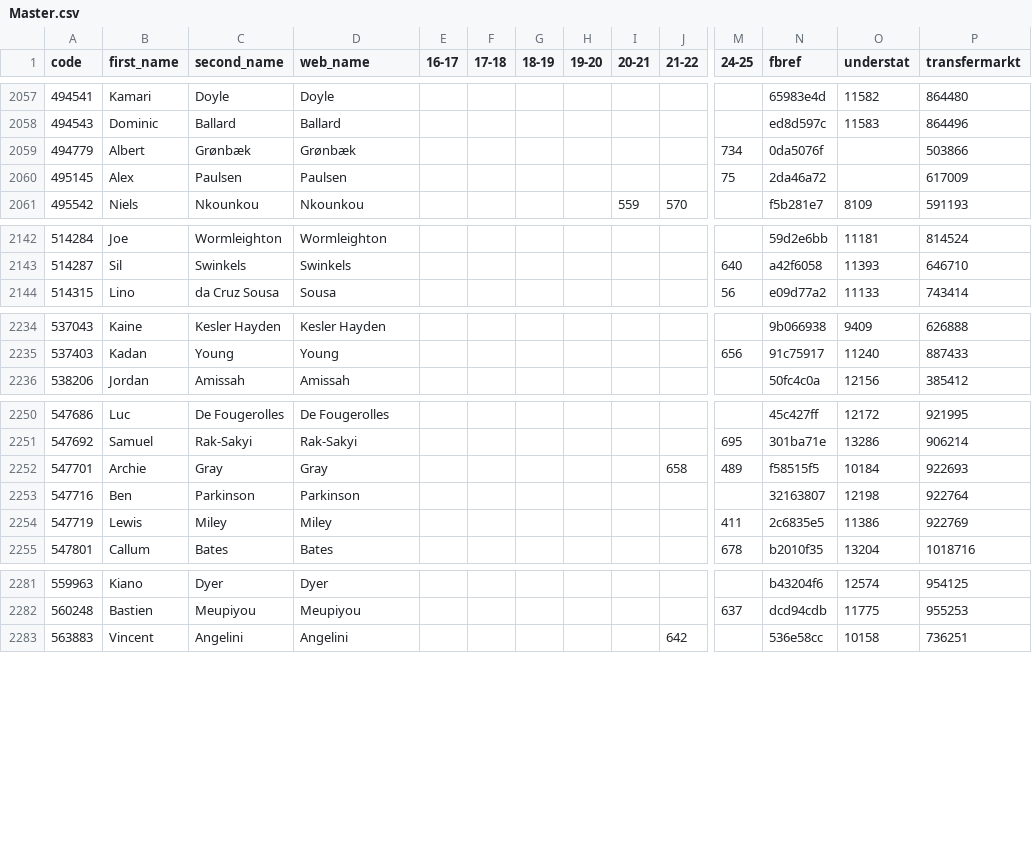
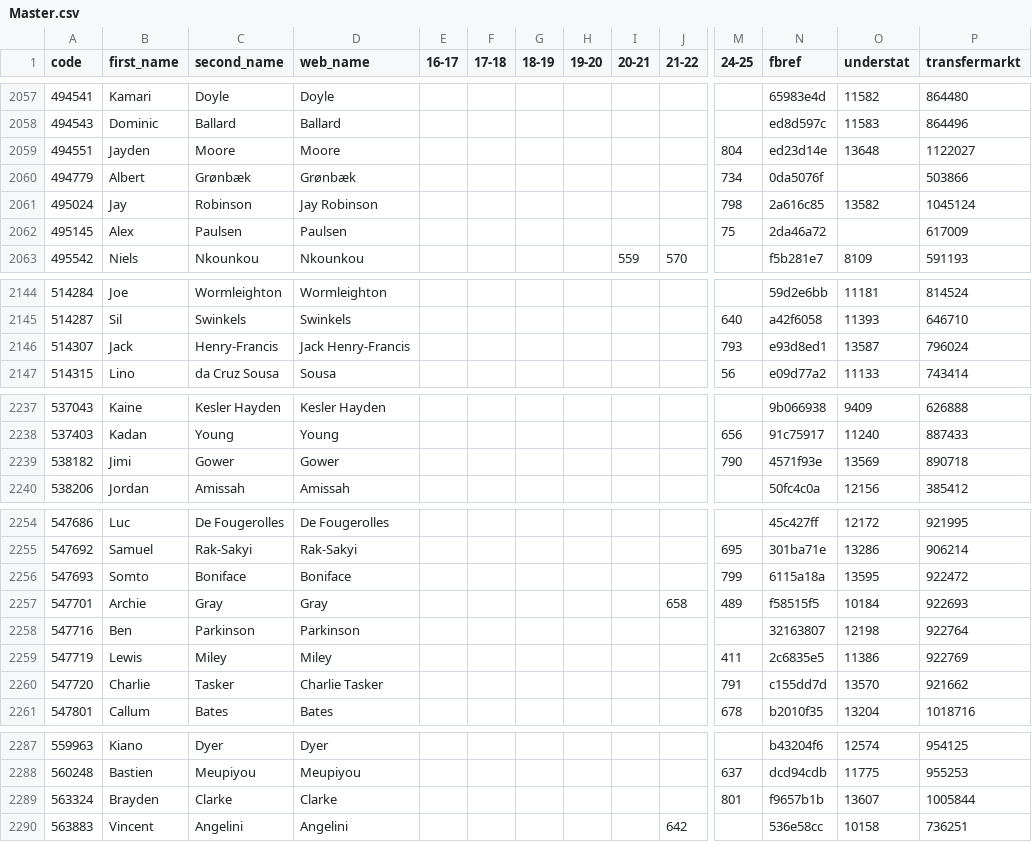
Before and after one commit to ChrisMusson/FPL-ID-Map, a CSV file: Master.csv, drawn as a sheet; only a part is shown, gaps mark what is left out; rows hold the shown columns only; the diff covers the shown part only; the diff names each change by its address in the sheet, - before the commit and + after, or states it on an @@ line.

```diff
--- a/Master.csv
+++ b/Master.csv
+row 2059: 494551 | Jayden | Moore | Moore |  |  |  |  |  |  | 804 | ed23d14e | 13648 | 1122027
+row 2061: 495024 | Jay | Robinson | Jay Robinson |  |  |  |  |  |  | 798 | 2a616c85 | 13582 | 1045124
+row 2146: 514307 | Jack | Henry-Francis | Jack Henry-Francis |  |  |  |  |  |  | 793 | e93d8ed1 | 13587 | 796024
+row 2239: 538182 | Jimi | Gower | Gower |  |  |  |  |  |  | 790 | 4571f93e | 13569 | 890718
+row 2256: 547693 | Somto | Boniface | Boniface |  |  |  |  |  |  | 799 | 6115a18a | 13595 | 922472
+row 2260: 547720 | Charlie | Tasker | Charlie Tasker |  |  |  |  |  |  | 791 | c155dd7d | 13570 | 921662
+row 2289: 563324 | Brayden | Clarke | Clarke |  |  |  |  |  |  | 801 | f9657b1b | 13607 | 1005844
```
Also changed, not shown: 6 added rows and 2 edited cells elsewhere in this file, FBRef.csv, FPL/24-25.csv, 2 other files.
